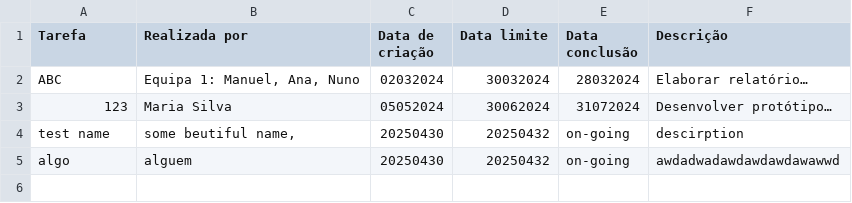
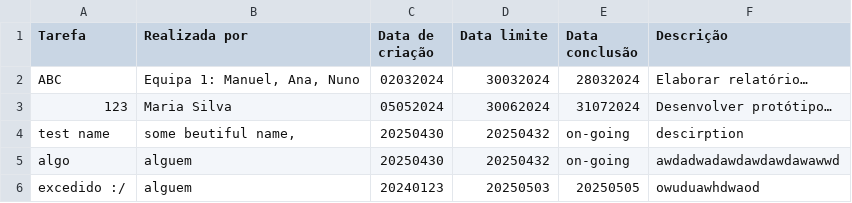
Before and after one commit to Flower804/task-manager-program, a CSV file: tarefas.csv, drawn as a sheet; the diff names each change by its address in the sheet, - before the commit and + after, or states it on an @@ line.

Commit message:
Updated the csv file to include conditions to meet the requirement of "listar as tarefas concluidas com atraso, apresebtabdo o numero de dias de atraso" Created the func to list the tasks that were concluded after the time limit

```diff
--- a/tarefas.csv
+++ b/tarefas.csv
+row 6: excedido :/ | alguem | 20240123 | 20250503 | 20250505 | owuduawhdwaod
```
Also changed, not shown: 1 other file.
